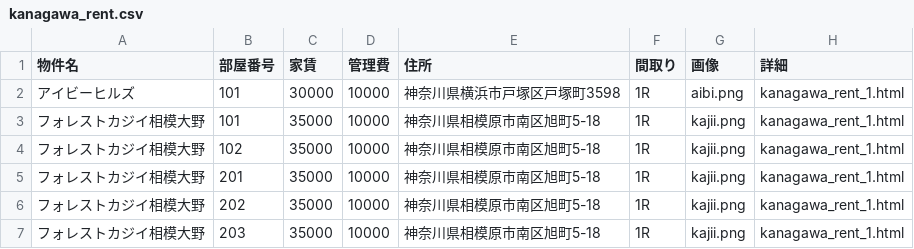
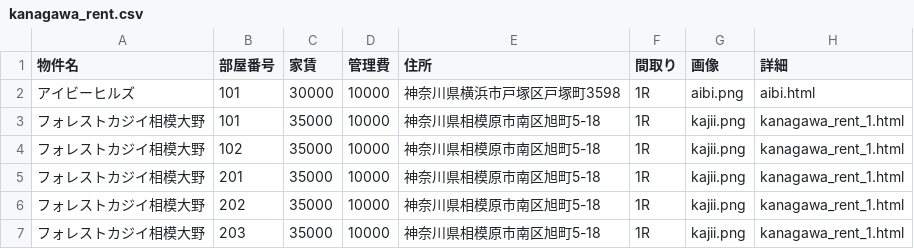
Before and after one commit to morikawamncm-arch/homepage, a CSV file: docs/kanagawa_rent.csv, drawn as a sheet; the diff names each change by its address in the sheet, - before the commit and + after, or states it on an @@ line.

Commit message:
aibi.html

```diff
--- a/docs/kanagawa_rent.csv
+++ b/docs/kanagawa_rent.csv
-H2 (詳細): kanagawa_rent_1.html
+H2 (詳細): aibi.html
```
